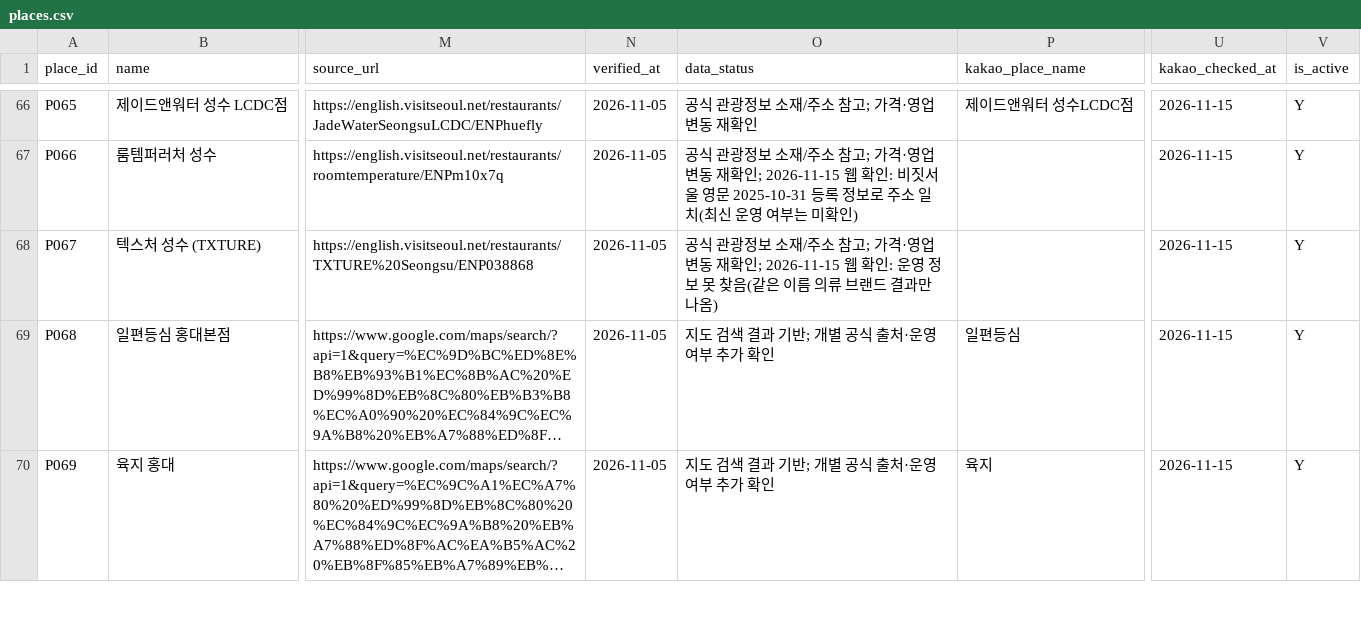
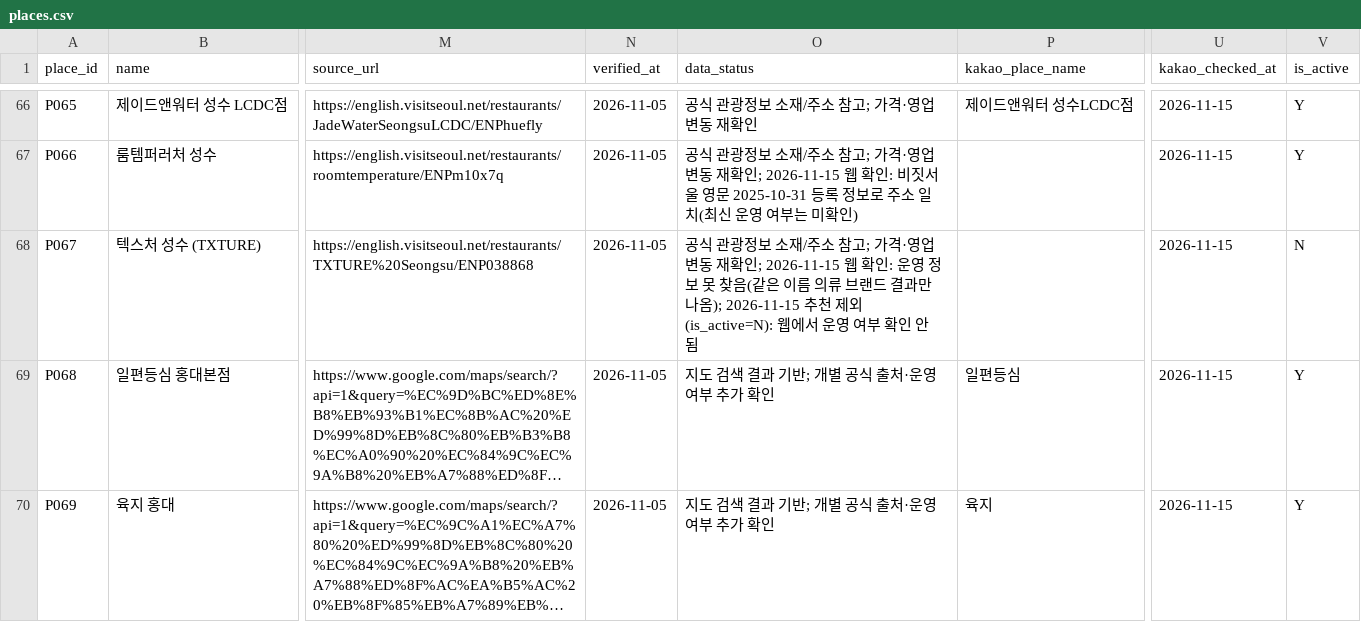
Before and after one commit to JH2607/2026_coHackton_01Team, a CSV file: data/places.csv, drawn as a sheet; only a part is shown, gaps mark what is left out; long unchanged cells end in …; the diff covers the shown part only; the diff names each change by its address in the sheet, - before the commit and + after, or states it on an @@ line.

```diff
--- a/data/places.csv
+++ b/data/places.csv
-O68 (data_status): …만 나옴)
+O68 (data_status): …만 나옴); 2026-11-15 추천 제외(is_active=N): 웹에서 운영 여부 확인 안 됨
-V68 (is_active): Y
+V68 (is_active): N
```
Also changed, not shown: 8 edited cells elsewhere in this file, data/kakao_overrides.csv, 1 other file.
